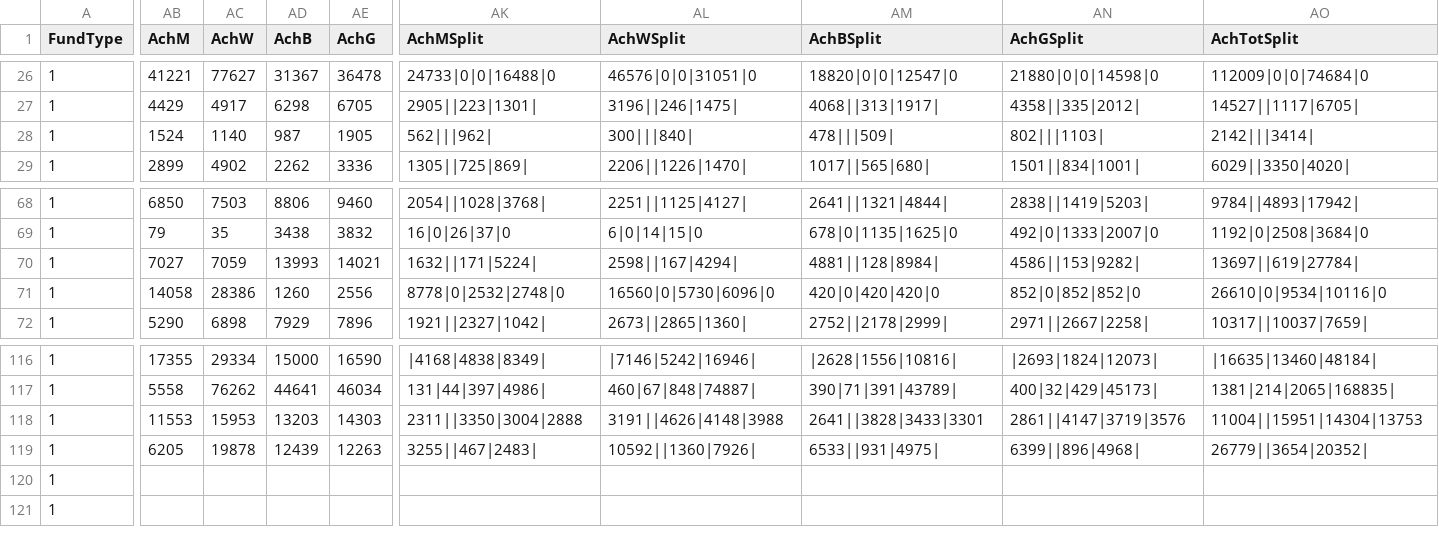
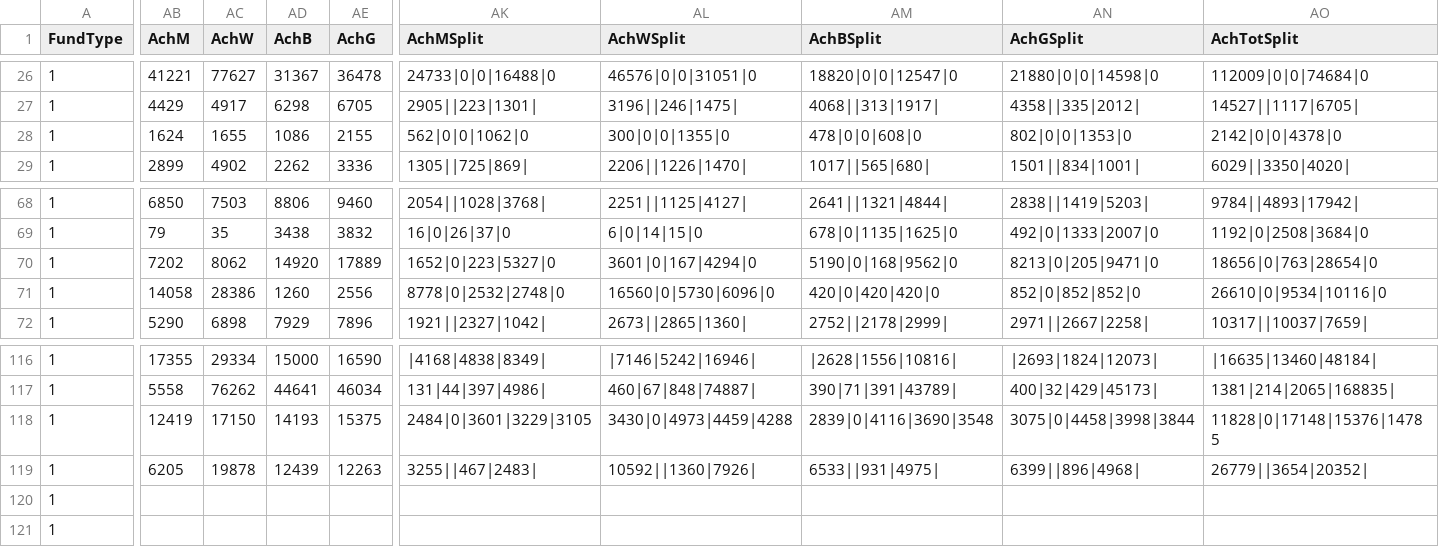
Before and after one commit to jayasekhon/South-Sudan-Dashboard, a CSV file: data/funding_cbpf.csv, drawn as a sheet; only a part is shown, gaps mark what is left out; the diff covers the shown part only; the diff names each change by its address in the sheet, - before the commit and + after, or states it on an @@ line.

```diff
--- a/data/funding_cbpf.csv
+++ b/data/funding_cbpf.csv
-AB28 (AchM): 1524
+AB28 (AchM): 1624
-AC28 (AchW): 1140
+AC28 (AchW): 1655
-AD28 (AchB): 987
+AD28 (AchB): 1086
-AE28 (AchG): 1905
+AE28 (AchG): 2155
-AK28 (AchMSplit): 562|||962|
+AK28 (AchMSplit): 562|0|0|1062|0
-AL28 (AchWSplit): 300|||840|
+AL28 (AchWSplit): 300|0|0|1355|0
-AM28 (AchBSplit): 478|||509|
+AM28 (AchBSplit): 478|0|0|608|0
-AN28 (AchGSplit): 802|||1103|
+AN28 (AchGSplit): 802|0|0|1353|0
-AO28 (AchTotSplit): 2142|||3414|
+AO28 (AchTotSplit): 2142|0|0|4378|0
-AB70 (AchM): 7027
+AB70 (AchM): 7202
-AC70 (AchW): 7059
+AC70 (AchW): 8062
-AD70 (AchB): 13993
+AD70 (AchB): 14920
-AE70 (AchG): 14021
+AE70 (AchG): 17889
-AK70 (AchMSplit): 1632||171|5224|
+AK70 (AchMSplit): 1652|0|223|5327|0
-AL70 (AchWSplit): 2598||167|4294|
+AL70 (AchWSplit): 3601|0|167|4294|0
-AM70 (AchBSplit): 4881||128|8984|
+AM70 (AchBSplit): 5190|0|168|9562|0
-AN70 (AchGSplit): 4586||153|9282|
+AN70 (AchGSplit): 8213|0|205|9471|0
-AO70 (AchTotSplit): 13697||619|27784|
+AO70 (AchTotSplit): 18656|0|763|28654|0
-AB118 (AchM): 11553
+AB118 (AchM): 12419
-AC118 (AchW): 15953
+AC118 (AchW): 17150
-AD118 (AchB): 13203
+AD118 (AchB): 14193
-AE118 (AchG): 14303
+AE118 (AchG): 15375
-AK118 (AchMSplit): 2311||3350|3004|2888
+AK118 (AchMSplit): 2484|0|3601|3229|3105
-AL118 (AchWSplit): 3191||4626|4148|3988
+AL118 (AchWSplit): 3430|0|4973|4459|4288
-AM118 (AchBSplit): 2641||3828|3433|3301
+AM118 (AchBSplit): 2839|0|4116|3690|3548
-AN118 (AchGSplit): 2861||4147|3719|3576
+AN118 (AchGSplit): 3075|0|4458|3998|3844
-AO118 (AchTotSplit): 11004||15951|14304|13753
+AO118 (AchTotSplit): 11828|0|17148|15376|14785
```
Also changed, not shown: 23 edited cells elsewhere in this file, data/appeals.csv, data/humanitarian_updates.csv, 3 other files.
